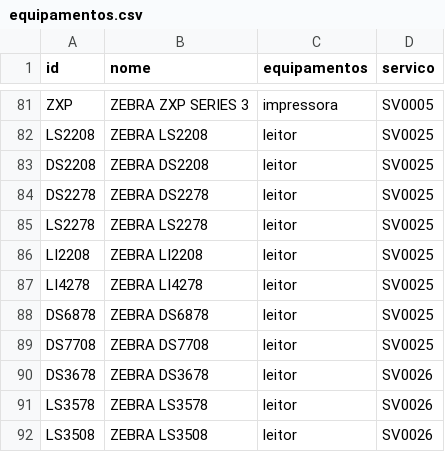
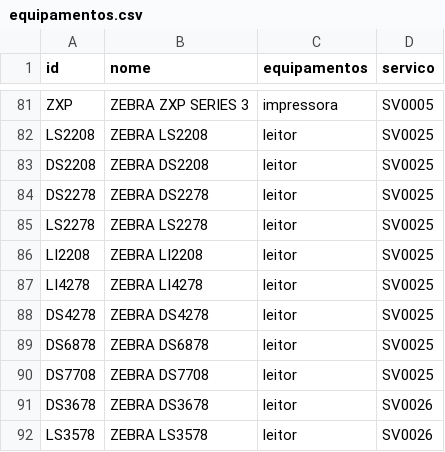
Before and after one commit to cauuabispoo/ZhazCheck, a CSV file: csv/equipamentos.csv, drawn as a sheet; only a part is shown, gaps mark what is left out; the shorter side is filled out with more unchanged rows; the diff names each change by its address in the sheet, - before the commit and + after, or states it on an @@ line.

Commit message:
Update equipamentos.csv

```diff
--- a/csv/equipamentos.csv
+++ b/csv/equipamentos.csv
+row 88: DS4278 | ZEBRA DS4278 | leitor | SV0025
```
